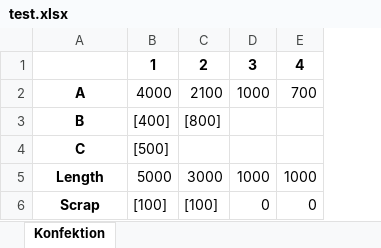
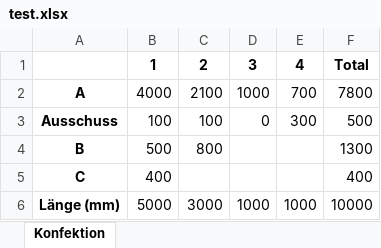
Before and after one commit to tomcolab/Profiler, an Excel workbook: test.xlsx, sheet Konfektion, drawn as a sheet; values as stored, in another font and other column widths than the file's, no borders; removed rows and columns are numbered as before the commit, all else as after; the diff names each change by its address in the sheet, - before the commit and + after, or states it on an @@ line.

```diff
--- a/test.xlsx (sheet Konfektion)
+++ b/test.xlsx (sheet Konfektion)
+column F, rows 1-2: Total | 7800; rows 4-6: 1300 | 400 | 10000
+row 3: Ausschuss | 100 | 100 | 0 | 300 | 500
-B4: [400]
+B4: 500
-C4: [800]
+C4: 800
-B5: [500]
+B5: 400
-A6: Length
+A6: Länge (mm)
-row 6: Scrap | [100] | [100] | 0 | 0
```
Also changed, not shown: 6 other files.
